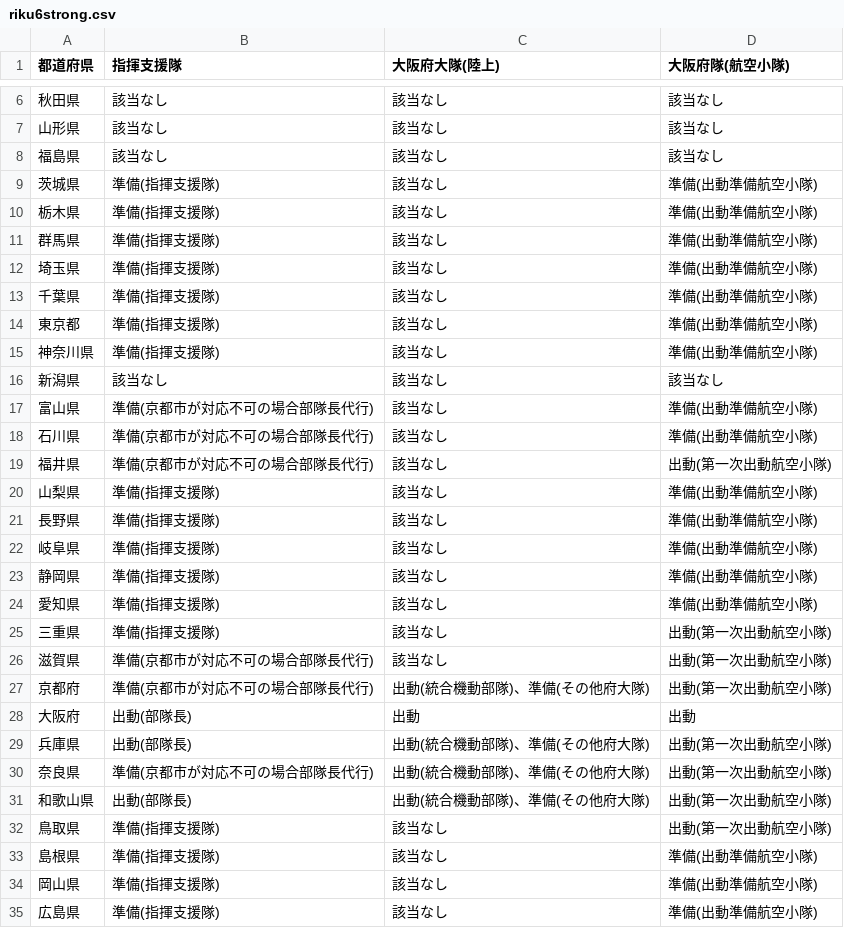
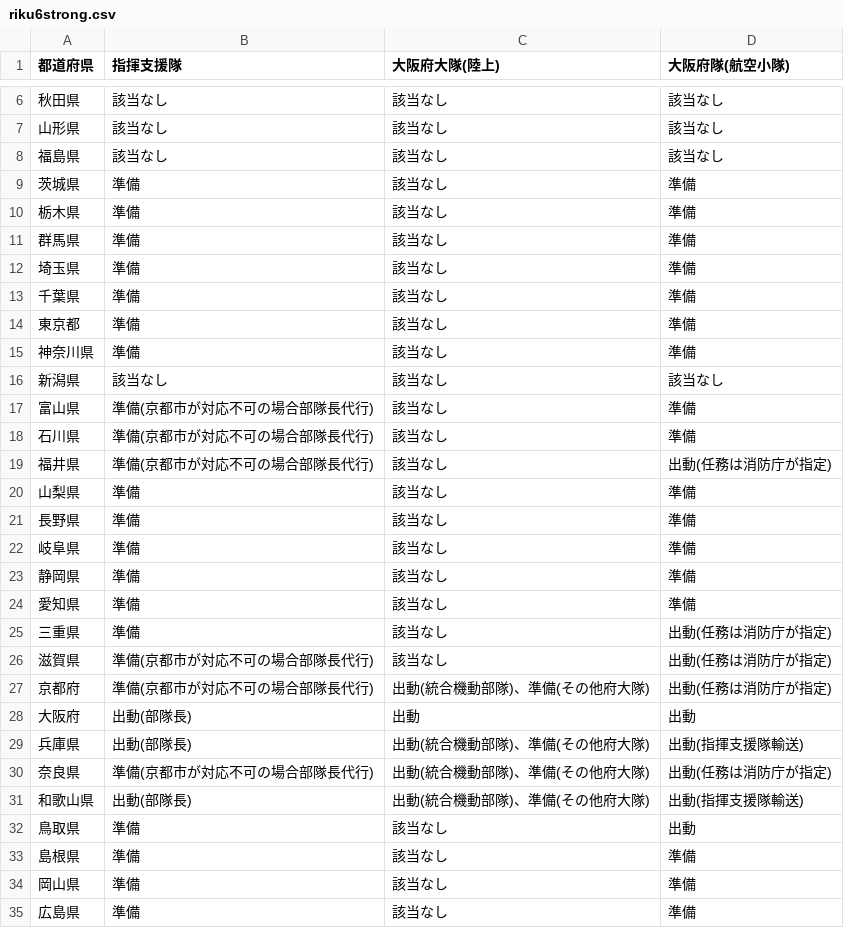
Before and after one commit to tadakazu1972/renrakumouICTandroid, a CSV file: app/src/main/assets/riku6strong.csv, drawn as a sheet; only a part is shown, gaps mark what is left out; the diff covers the shown part only.

Commit message:
fix riku6strong.csv, riku6weak.csv

```diff
--- a/app/src/main/assets/riku6strong.csv
+++ b/app/src/main/assets/riku6strong.csv
@@ -8,28 +8,28 @@
 福島県,該当なし,該当なし,該当なし
-茨城県,準備(指揮支援隊),該当なし,準備(出動準備航空小隊)
-栃木県,準備(指揮支援隊),該当なし,準備(出動準備航空小隊)
-群馬県,準備(指揮支援隊),該当なし,準備(出動準備航空小隊)
-埼玉県,準備(指揮支援隊),該当なし,準備(出動準備航空小隊)
-千葉県,準備(指揮支援隊),該当なし,準備(出動準備航空小隊)
-東京都,準備(指揮支援隊),該当なし,準備(出動準備航空小隊)
-神奈川県,準備(指揮支援隊),該当なし,準備(出動準備航空小隊)
+茨城県,準備,該当なし,準備
+栃木県,準備,該当なし,準備
+群馬県,準備,該当なし,準備
+埼玉県,準備,該当なし,準備
+千葉県,準備,該当なし,準備
+東京都,準備,該当なし,準備
+神奈川県,準備,該当なし,準備
 新潟県,該当なし,該当なし,該当なし
-富山県,準備(京都市が対応不可の場合部隊長代行),該当なし,準備(出動準備航空小隊)
-石川県,準備(京都市が対応不可の場合部隊長代行),該当なし,準備(出動準備航空小隊)
-福井県,準備(京都市が対応不可の場合部隊長代行),該当なし,出動(第一次出動航空小隊)
-山梨県,準備(指揮支援隊),該当なし,準備(出動準備航空小隊)
-長野県,準備(指揮支援隊),該当なし,準備(出動準備航空小隊)
-岐阜県,準備(指揮支援隊),該当なし,準備(出動準備航空小隊)
-静岡県,準備(指揮支援隊),該当なし,準備(出動準備航空小隊)
-愛知県,準備(指揮支援隊),該当なし,準備(出動準備航空小隊)
-三重県,準備(指揮支援隊),該当なし,出動(第一次出動航空小隊)
-滋賀県,準備(京都市が対応不可の場合部隊長代行),該当なし,出動(第一次出動航空小隊)
-京都府,準備(京都市が対応不可の場合部隊長代行),出動(統合機動部隊)、準備(その他府大隊),出動(第一次出動航空小隊)
+富山県,準備(京都市が対応不可の場合部隊長代行),該当なし,準備
+石川県,準備(京都市が対応不可の場合部隊長代行),該当なし,準備
+福井県,準備(京都市が対応不可の場合部隊長代行),該当なし,出動(任務は消防庁が指定)
+山梨県,準備,該当なし,準備
+長野県,準備,該当なし,準備
+岐阜県,準備,該当なし,準備
+静岡県,準備,該当なし,準備
+愛知県,準備,該当なし,準備
+三重県,準備,該当なし,出動(任務は消防庁が指定)
+滋賀県,準備(京都市が対応不可の場合部隊長代行),該当なし,出動(任務は消防庁が指定)
+京都府,準備(京都市が対応不可の場合部隊長代行),出動(統合機動部隊)、準備(その他府大隊),出動(任務は消防庁が指定)
 大阪府,出動(部隊長),出動,出動
-兵庫県,出動(部隊長),出動(統合機動部隊)、準備(その他府大隊),出動(第一次出動航空小隊)
-奈良県,準備(京都市が対応不可の場合部隊長代行),出動(統合機動部隊)、準備(その他府大隊),出動(第一次出動航空小隊)
-和歌山県,出動(部隊長),出動(統合機動部隊)、準備(その他府大隊),出動(第一次出動航空小隊)
-鳥取県,準備(指揮支援隊),該当なし,出動(第一次出動航空小隊)
-島根県,準備(指揮支援隊),該当なし,準備(出動準備航空小隊)
-岡山県,準備(指揮支援隊),該当なし,準備(出動準備航空小隊)
-広島県,準備(指揮支援隊),該当なし,準備(出動準備航空小隊)
+兵庫県,出動(部隊長),出動(統合機動部隊)、準備(その他府大隊),出動(指揮支援隊輸送)
+奈良県,準備(京都市が対応不可の場合部隊長代行),出動(統合機動部隊)、準備(その他府大隊),出動(任務は消防庁が指定)
+和歌山県,出動(部隊長),出動(統合機動部隊)、準備(その他府大隊),出動(指揮支援隊輸送)
+鳥取県,準備,該当なし,出動
+島根県,準備,該当なし,準備
+岡山県,準備,該当なし,準備
+広島県,準備,該当なし,準備
```
Also changed, not shown: 26 edited cells elsewhere in this file.
